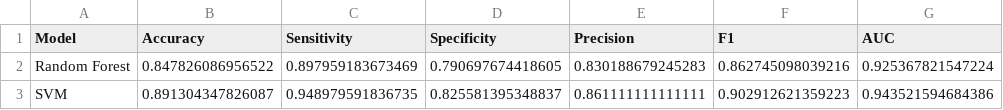
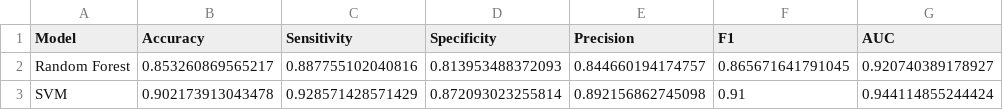
Before and after one commit to atikul-islam-sajib/heart-disease-classifier, a CSV file: artifacts/final_results/test_metrics.csv, drawn as a sheet.

```diff
--- a/artifacts/final_results/test_metrics.csv
+++ b/artifacts/final_results/test_metrics.csv
@@ -1,3 +1,3 @@
 "Model","Accuracy","Sensitivity","Specificity","Precision","F1","AUC"
-"Random Forest",0.847826086956522,0.897959183673469,0.790697674418605,0.830188679245283,0.862745098039216,0.925367821547224
-"SVM",0.891304347826087,0.948979591836735,0.825581395348837,0.861111111111111,0.902912621359223,0.943521594684386
+"Random Forest",0.853260869565217,0.887755102040816,0.813953488372093,0.844660194174757,0.865671641791045,0.920740389178927
+"SVM",0.902173913043478,0.928571428571429,0.872093023255814,0.892156862745098,0.91,0.944114855244424
```
Also changed, not shown: artifacts/diagnostics_train_val_metrics.csv, artifacts/final_results/train_metrics.csv, 52 other files.
